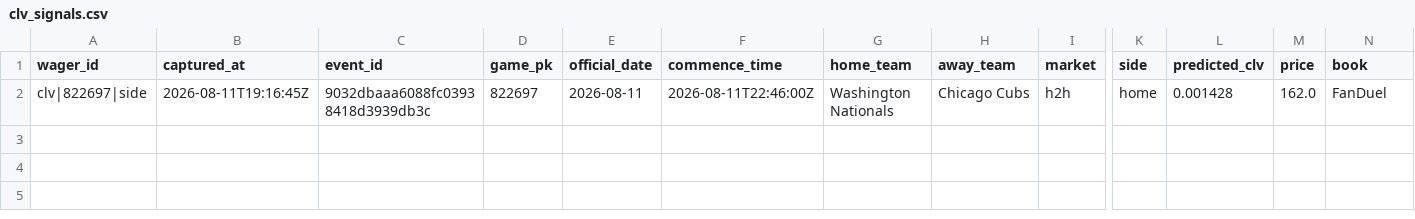
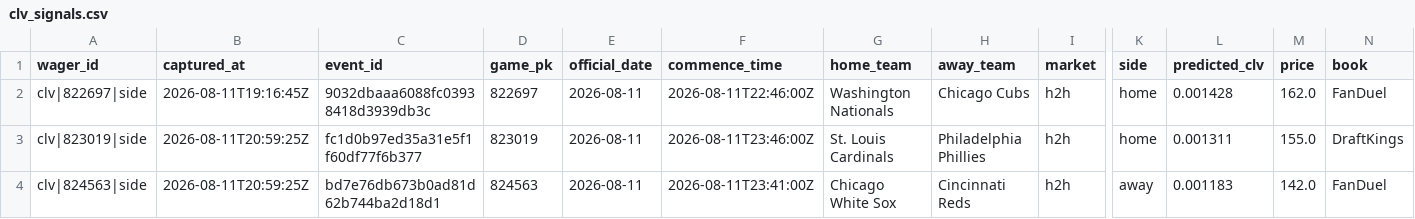
Before and after one commit to joshuakingsland/claude-diamond, a CSV file: data/clv_signals.csv, drawn as a sheet; only a part is shown, gaps mark what is left out; rows hold the shown columns only; the diff names each change by its address in the sheet, - before the commit and + after, or states it on an @@ line.

```diff
--- a/data/clv_signals.csv
+++ b/data/clv_signals.csv
+row 3: clv|823019|side | 2026-08-11T20:59:25Z | fc1d0b97ed35a31e5f1f60df77f6b377 | 823019 | 2026-08-11 | 2026-08-11T23:46:00Z | St. Louis Cardinals | Philadelphia Phillies | h2h | home | 0.001311 | 155.0 | DraftKings
+row 4: clv|824563|side | 2026-08-11T20:59:25Z | bd7e76db673b0ad81d62b744ba2d18d1 | 824563 | 2026-08-11 | 2026-08-11T23:41:00Z | Chicago White Sox | Cincinnati Reds | h2h | away | 0.001183 | 142.0 | FanDuel
```
Also changed, not shown: data/lines_upcoming.csv, data/lineup_snapshots.csv, 9 other files.
